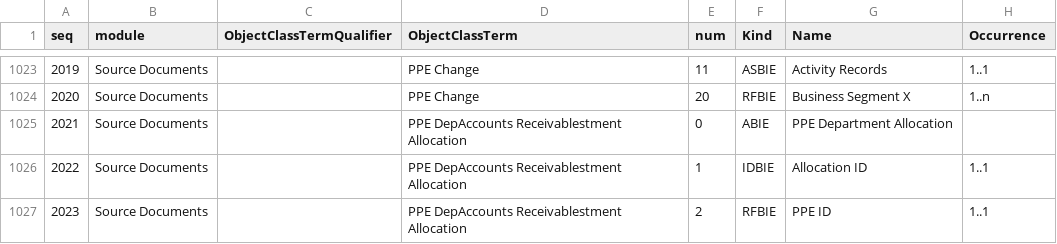
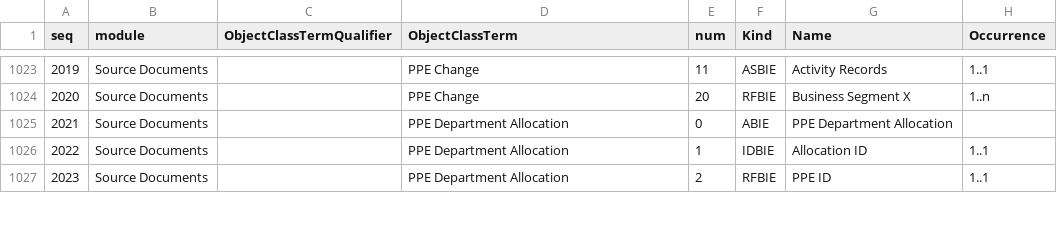
Before and after one commit to pontsoleil/Standard_Formats, a CSV file: data/adcs/list-adcs.csv, drawn as a sheet; only a part is shown, gaps mark what is left out; the diff covers the shown part only; the diff names each change by its address in the sheet, - before the commit and + after, or states it on an @@ line.

```diff
--- a/data/adcs/list-adcs.csv
+++ b/data/adcs/list-adcs.csv
-D1025:D1027 (ObjectClassTerm): PPE DepAccounts Receivablestment Allocation
+D1025:D1027 (ObjectClassTerm): PPE Department Allocation
```
Also changed, not shown: 98 edited cells elsewhere in this file.
